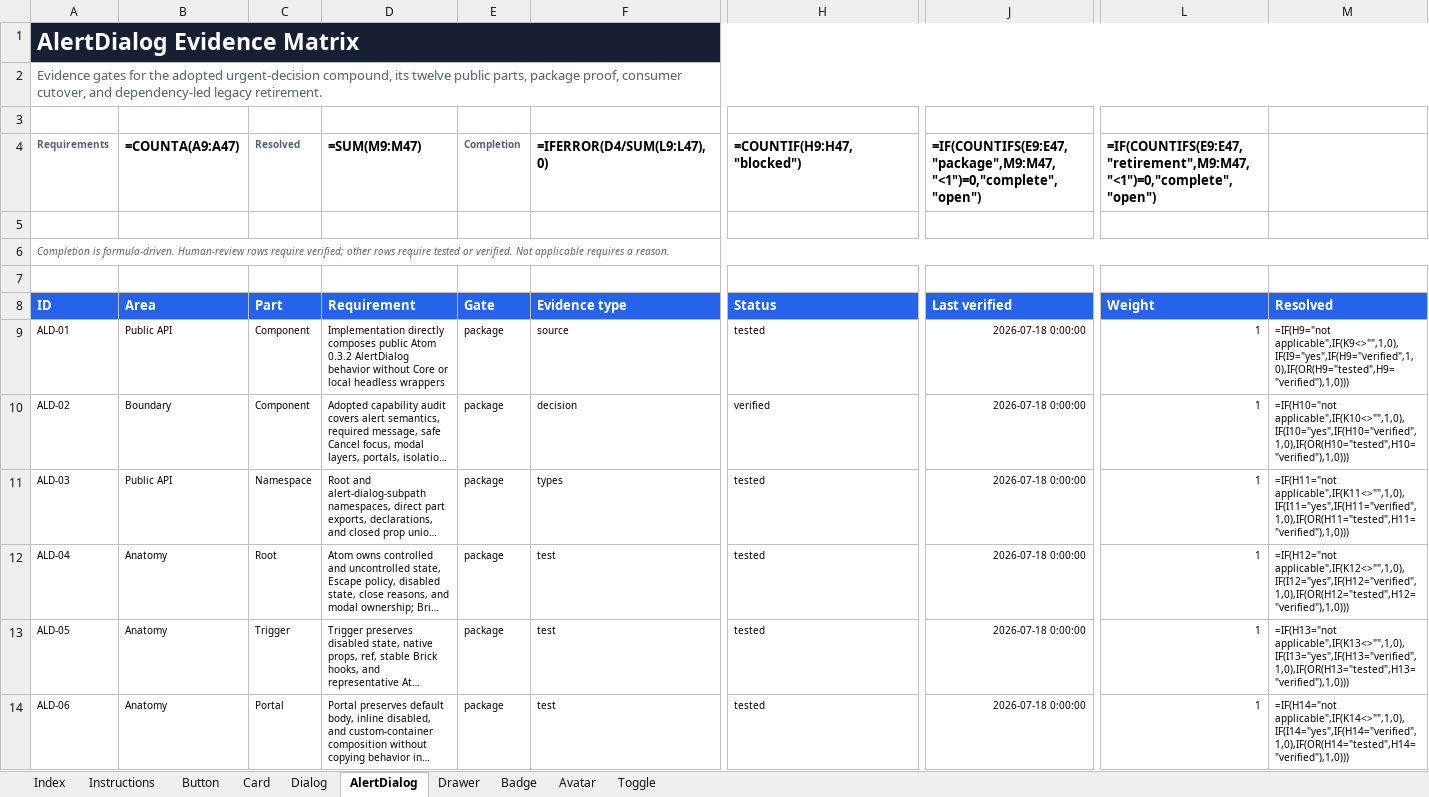
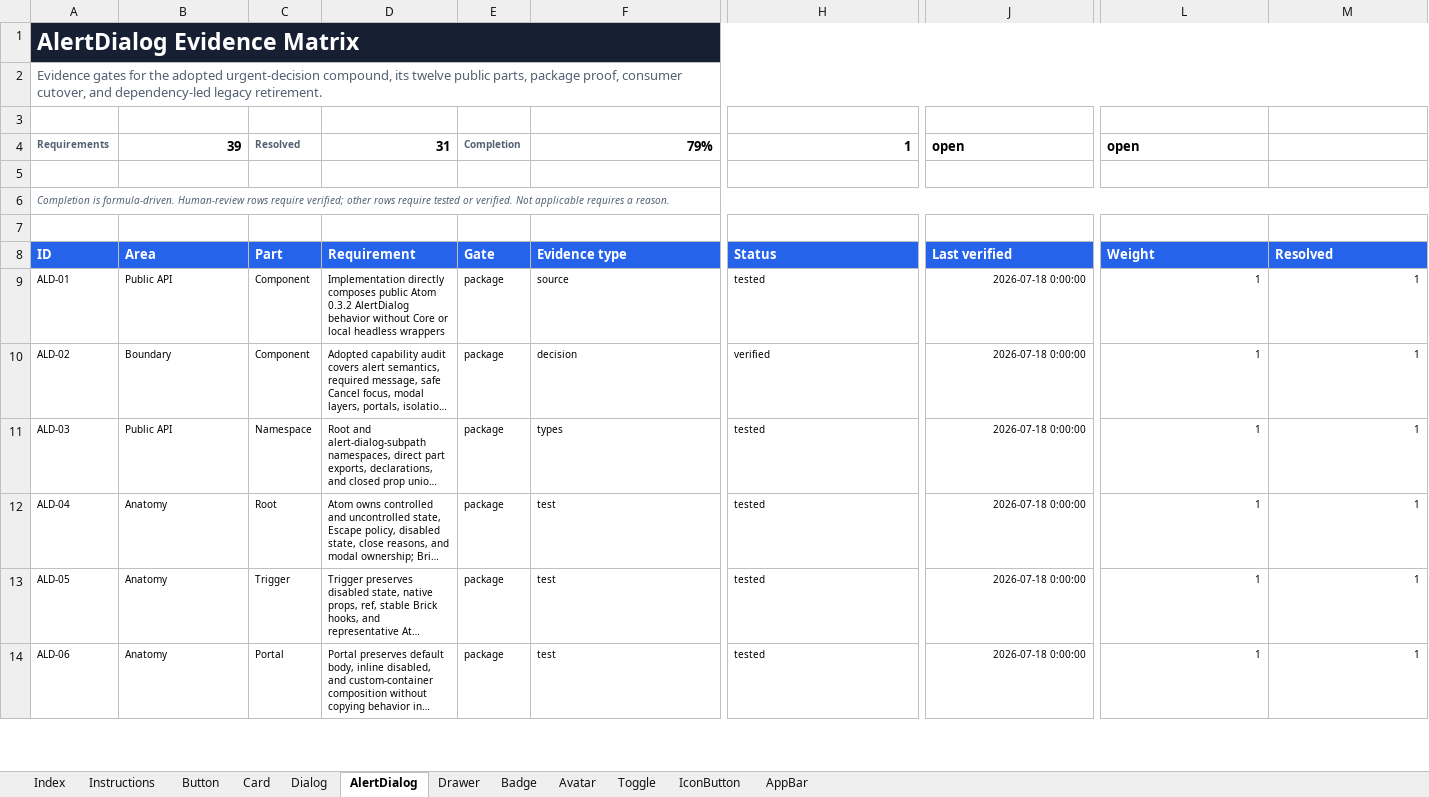
Before and after one commit to flowstack-ui/brick, an Excel workbook: playground/component-coverage.xlsx, sheet AlertDialog, drawn as a sheet; only a part is shown, gaps mark what is left out; long unchanged cells end in …; values as stored, in another font and other column widths than the file's, no borders; formulas without a stored value are shown as written; charts and pictures and conditional formats not drawn; the diff covers the shown part only; the diff names each change by its address in the sheet, - before the commit and + after, or states it on an @@ line.

Commit message:
feat: add Brick alert dialog and app bar

```diff
--- a/playground/component-coverage.xlsx (sheet AlertDialog)
+++ b/playground/component-coverage.xlsx (sheet AlertDialog)
+sheet tab: IconButton
+sheet tab: AppBar
-B1:M1 fill: none
+B1:M1 fill: #172033
-B4: =COUNTA(A9:A47)
+B4: 39
-D4: =SUM(M9:M47)
+D4: 31
-F4: =IFERROR(D4/SUM(L9:L47),0)
+F4: 79%
-H4: =COUNTIF(H9:H47,"blocked")
+H4: 1
-J4: =IF(COUNTIFS(E9:E47,"package",M9:M47,"<1")=0,"complete","open")
+J4: open
-L4: =IF(COUNTIFS(E9:E47,"retirement",M9:M47,"<1")=0,"complete","open")
+L4: open
-M9: =IF(H9="not applicable",IF(K9<>"",1,0),IF(I9="yes",IF(H9="verified",1,0),IF(OR(H9="tested",H9="verified"),1,0)))
+M9: 1
-M10: =IF(H10="not applicable",IF(K10<>"",1,0),IF(I10="yes",IF(H10="verified",1,0),IF(OR(H10="tested",H10="verified"),1,0)))
+M10: 1
-M11: =IF(H11="not applicable",IF(K11<>"",1,0),IF(I11="yes",IF(H11="verified",1,0),IF(OR(H11="tested",H11="verified"),1,0)))
+M11: 1
-M12: =IF(H12="not applicable",IF(K12<>"",1,0),IF(I12="yes",IF(H12="verified",1,0),IF(OR(H12="tested",H12="verified"),1,0)))
+M12: 1
-M13: =IF(H13="not applicable",IF(K13<>"",1,0),IF(I13="yes",IF(H13="verified",1,0),IF(OR(H13="tested",H13="verified"),1,0)))
+M13: 1
-M14: =IF(H14="not applicable",IF(K14<>"",1,0),IF(I14="yes",IF(H14="verified",1,0),IF(OR(H14="tested",H14="verified"),1,0)))
+M14: 1
```
Also changed, not shown: 33 edited cells and cell formats elsewhere in this sheet, sheet Index, sheet Drawer, sheet Toggle, sheet Avatar, sheet Badge, sheet Dialog, 3 more sheets, charts or pictures, 43 other files.
